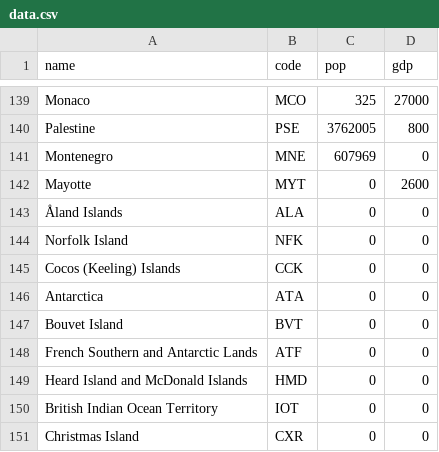
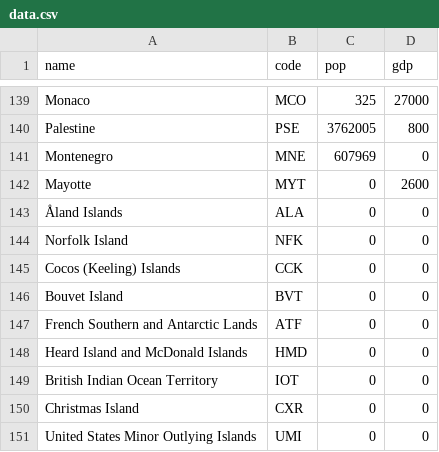
Before and after one commit to leaf5135/growth-and-fluctuations, a CSV file: world-map/data.csv, drawn as a sheet; only a part is shown, gaps mark what is left out; the shorter side is filled out with more unchanged rows; the diff names each change by its address in the sheet, - before the commit and + after, or states it on an @@ line.

Commit message:
Remove Antarctica

```diff
--- a/world-map/data.csv
+++ b/world-map/data.csv
-row 146: Antarctica | ATA | 0 | 0
```
Also changed, not shown: 2 other files.
